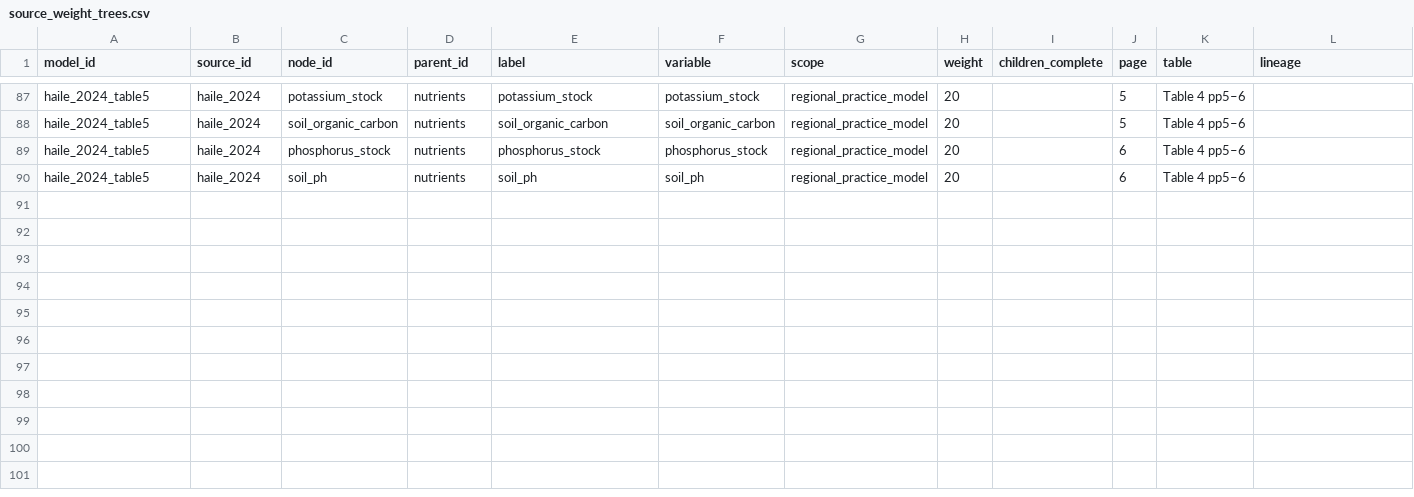
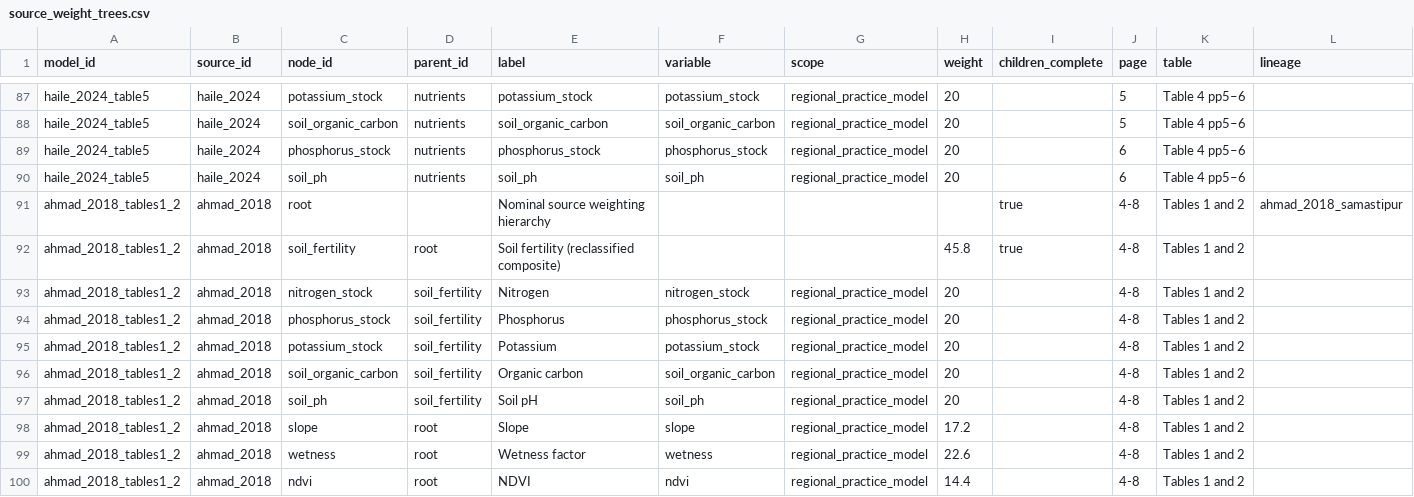
Before and after one commit to CIAT/nbs_ruralscan, a CSV file: pipeline/t4_audit/agroforestry/importance_2026-10-21/source_weight_trees.csv, drawn as a sheet; only a part is shown, gaps mark what is left out; rows hold the shown columns only; the diff names each change by its address in the sheet, - before the commit and + after, or states it on an @@ line.

Commit message:
Recover Ahmad model weights and clarify slope units

```diff
--- a/pipeline/t4_audit/agroforestry/importance_2026-10-21/source_weight_trees.csv
+++ b/pipeline/t4_audit/agroforestry/importance_2026-10-21/source_weight_trees.csv
+row 91: ahmad_2018_tables1_2 | ahmad_2018 | root |  | Nominal source weighting hierarchy |  |  |  | true | 4-8 | Tables 1 and 2 | ahmad_2018_samastipur
+row 92: ahmad_2018_tables1_2 | ahmad_2018 | soil_fertility | root | Soil fertility (reclassified composite) |  |  | 45.8 | true | 4-8 | Tables 1 and 2
+row 93: ahmad_2018_tables1_2 | ahmad_2018 | nitrogen_stock | soil_fertility | Nitrogen | nitrogen_stock | regional_practice_model | 20 |  | 4-8 | Tables 1 and 2
+row 94: ahmad_2018_tables1_2 | ahmad_2018 | phosphorus_stock | soil_fertility | Phosphorus | phosphorus_stock | regional_practice_model | 20 |  | 4-8 | Tables 1 and 2
+row 95: ahmad_2018_tables1_2 | ahmad_2018 | potassium_stock | soil_fertility | Potassium | potassium_stock | regional_practice_model | 20 |  | 4-8 | Tables 1 and 2
+row 96: ahmad_2018_tables1_2 | ahmad_2018 | soil_organic_carbon | soil_fertility | Organic carbon | soil_organic_carbon | regional_practice_model | 20 |  | 4-8 | Tables 1 and 2
+row 97: ahmad_2018_tables1_2 | ahmad_2018 | soil_ph | soil_fertility | Soil pH | soil_ph | regional_practice_model | 20 |  | 4-8 | Tables 1 and 2
+row 98: ahmad_2018_tables1_2 | ahmad_2018 | slope | root | Slope | slope | regional_practice_model | 17.2 |  | 4-8 | Tables 1 and 2
+row 99: ahmad_2018_tables1_2 | ahmad_2018 | wetness | root | Wetness factor | wetness | regional_practice_model | 22.6 |  | 4-8 | Tables 1 and 2
+row 100: ahmad_2018_tables1_2 | ahmad_2018 | ndvi | root | NDVI | ndvi | regional_practice_model | 14.4 |  | 4-8 | Tables 1 and 2
```
Also changed, not shown: pipeline/t4_audit/agroforestry/importance_2026-10-21/comparison.csv, 11 other files.
